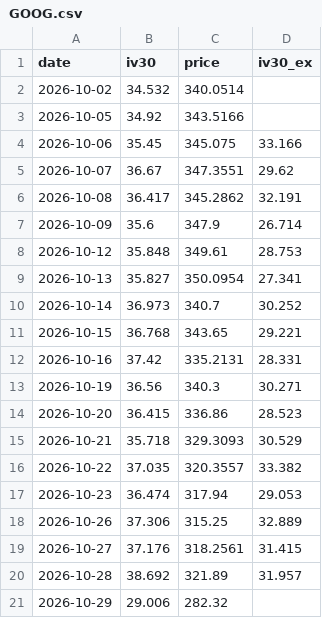
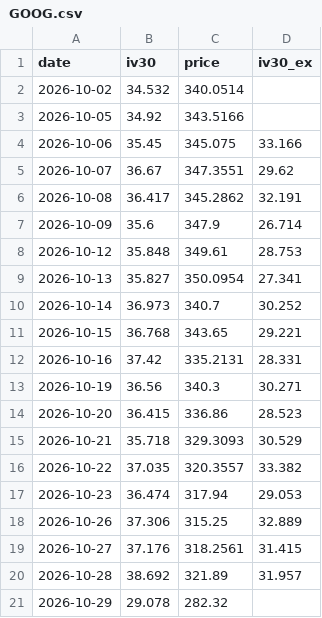
Before and after one commit to joellis7777/vol-wheel, a CSV file: data/iv_history/GOOG.csv, drawn as a sheet.

```diff
--- a/data/iv_history/GOOG.csv
+++ b/data/iv_history/GOOG.csv
@@ -20,2 +20,2 @@ date,iv30,price,iv30_ex
 2026-10-28,38.692,321.89,31.957
-2026-10-29,29.006,282.32,
+2026-10-29,29.078,282.32,
```
Also changed, not shown: data/iv_history/AMZN.csv, data/iv_history/MSTR.csv, 6 other files.
